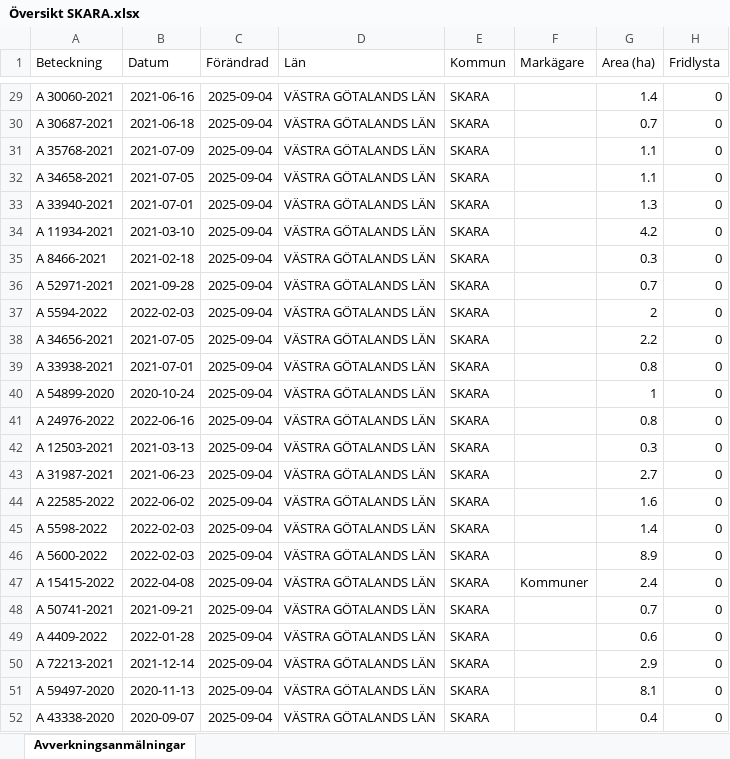
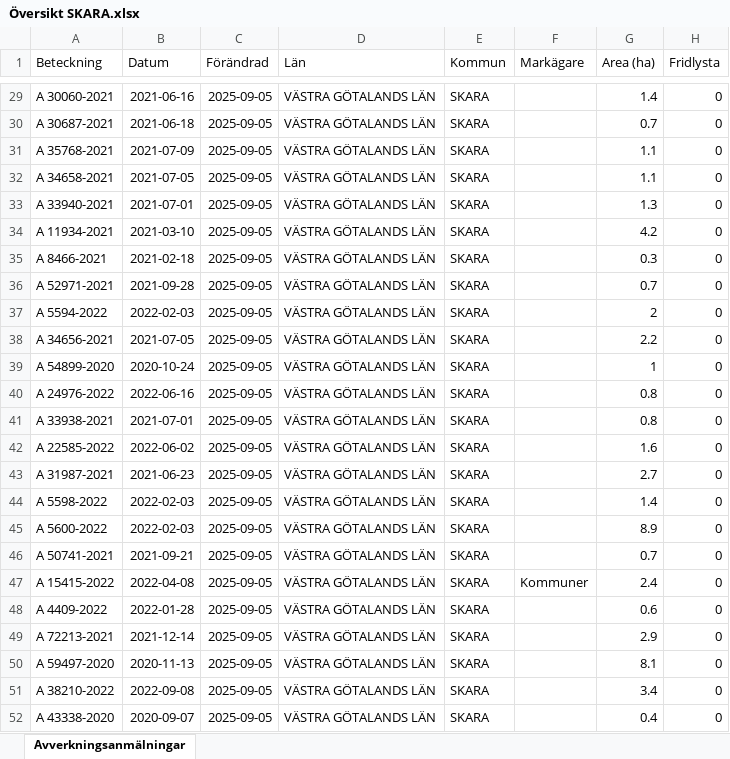
Before and after one commit to klasma/Logging_1495, an Excel workbook: Översikt SKARA.xlsx, sheet Avverkningsanmälningar, drawn as a sheet; only a part is shown, gaps mark what is left out; values as stored, in another font and other column widths than the file's, no borders; the diff covers the shown part only; the diff names each change by its address in the sheet, - before the commit and + after, or states it on an @@ line.

```diff
--- a/Översikt SKARA.xlsx (sheet Avverkningsanmälningar)
+++ b/Översikt SKARA.xlsx (sheet Avverkningsanmälningar)
-C29:C52 (Förändrad): 2025-09-04
+C29:C52 (Förändrad): 2025-09-05
-A39 (Beteckning): A 33938-2021
+A39 (Beteckning): A 54899-2020
-B39 (Datum): 2021-07-01
+B39 (Datum): 2020-10-24
-G39 (Area (ha)): 0.8
+G39 (Area (ha)): 1
-A40 (Beteckning): A 54899-2020
+A40 (Beteckning): A 24976-2022
-B40 (Datum): 2020-10-24
+B40 (Datum): 2022-06-16
-G40 (Area (ha)): 1
+G40 (Area (ha)): 0.8
-A41 (Beteckning): A 24976-2022
+A41 (Beteckning): A 33938-2021
-B41 (Datum): 2022-06-16
+B41 (Datum): 2021-07-01
-A42 (Beteckning): A 12503-2021
+A42 (Beteckning): A 22585-2022
-B42 (Datum): 2021-03-13
+B42 (Datum): 2022-06-02
-G42 (Area (ha)): 0.3
+G42 (Area (ha)): 1.6
-A44 (Beteckning): A 22585-2022
+A44 (Beteckning): A 5598-2022
-B44 (Datum): 2022-06-02
+B44 (Datum): 2022-02-03
-G44 (Area (ha)): 1.6
+G44 (Area (ha)): 1.4
-A45 (Beteckning): A 5598-2022
+A45 (Beteckning): A 5600-2022
-G45 (Area (ha)): 1.4
+G45 (Area (ha)): 8.9
-A46 (Beteckning): A 5600-2022
+A46 (Beteckning): A 50741-2021
-B46 (Datum): 2022-02-03
+B46 (Datum): 2021-09-21
-G46 (Area (ha)): 8.9
+G46 (Area (ha)): 0.7
-A48 (Beteckning): A 50741-2021
+A48 (Beteckning): A 4409-2022
-B48 (Datum): 2021-09-21
+B48 (Datum): 2022-01-28
-G48 (Area (ha)): 0.7
+G48 (Area (ha)): 0.6
-A49 (Beteckning): A 4409-2022
+A49 (Beteckning): A 72213-2021
-B49 (Datum): 2022-01-28
+B49 (Datum): 2021-12-14
-G49 (Area (ha)): 0.6
+G49 (Area (ha)): 2.9
-A50 (Beteckning): A 72213-2021
+A50 (Beteckning): A 59497-2020
-B50 (Datum): 2021-12-14
+B50 (Datum): 2020-11-13
-G50 (Area (ha)): 2.9
+G50 (Area (ha)): 8.1
-A51 (Beteckning): A 59497-2020
+A51 (Beteckning): A 38210-2022
-B51 (Datum): 2020-11-13
+B51 (Datum): 2022-09-08
-G51 (Area (ha)): 8.1
+G51 (Area (ha)): 3.4
```
Also changed, not shown: 745 edited cells elsewhere in this sheet, artfynd/A 1202-2024 artfynd.xlsx, artfynd/A 16179-2025 artfynd.xlsx, 50 other files.
